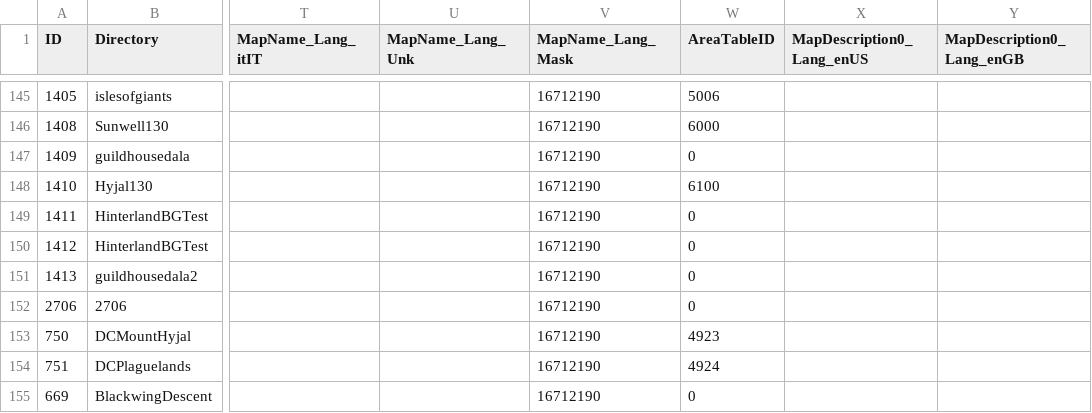
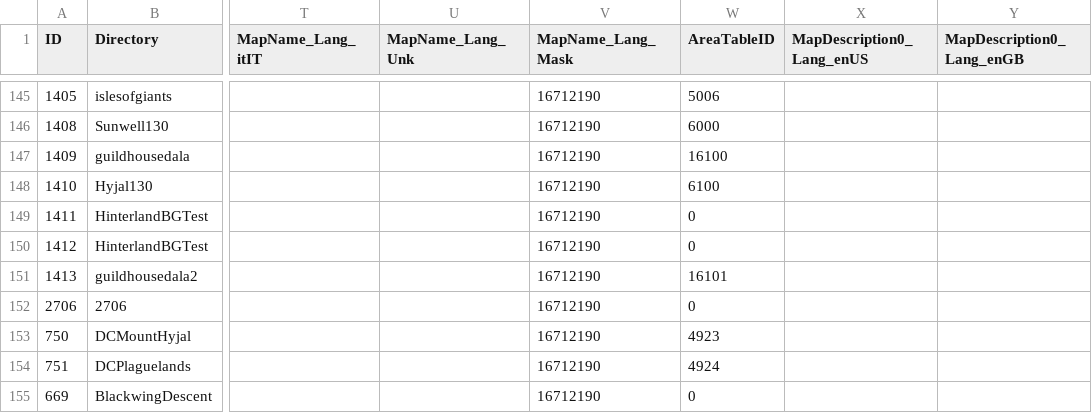
Before and after one commit to darkmord1991/DarkChaos-255, a CSV file: Custom/CSV DBC/Map.csv, drawn as a sheet; only a part is shown, gaps mark what is left out; the diff names each change by its address in the sheet, - before the commit and + after, or states it on an @@ line.

```diff
--- a/Custom/CSV DBC/Map.csv
+++ b/Custom/CSV DBC/Map.csv
-W147 (AreaTableID): 0
+W147 (AreaTableID): 16100
-W151 (AreaTableID): 0
+W151 (AreaTableID): 16101
```
Also changed, not shown: Custom/CSV DBC/AreaTable.csv, Custom/CSV DBC/CreatureModelData.csv, 22 other files.
